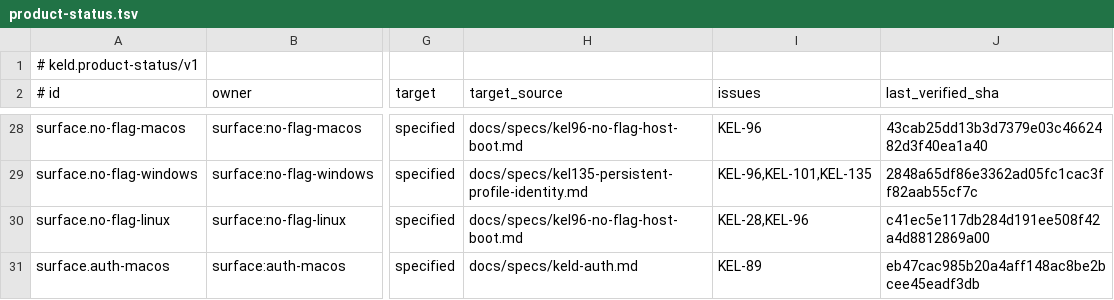
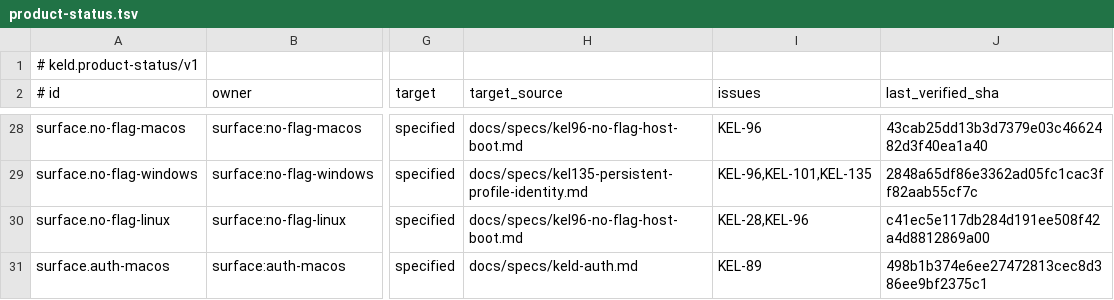
Before and after one commit to MeetChaudhary007/keld, a TSV file: docs/engineering/product-status.tsv, drawn as a sheet; only a part is shown, gaps mark what is left out; the diff names each change by its address in the sheet, - before the commit and + after, or states it on an @@ line.

Commit message:
docs(auth): bind delivery evidence to the current implementation

```diff
--- a/docs/engineering/product-status.tsv
+++ b/docs/engineering/product-status.tsv
-J31 (last_verified_sha): eb47cac985b20a4aff148ac8be2bcee45eadf3db
+J31 (last_verified_sha): 498b1b374e6ee27472813cec8d386ee9bf2375c1
```
Also changed, not shown: 2 other files.
